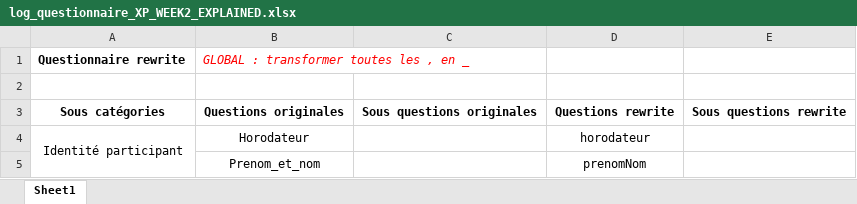
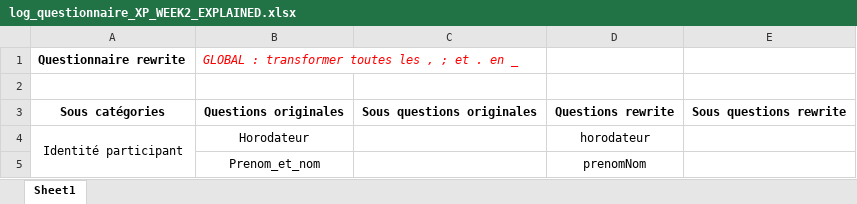
Before and after one commit to thomascconstant/sorcerer, an Excel workbook: xp/log_questionnaire_XP_WEEK2_EXPLAINED.xlsx, sheet Sheet1, drawn as a sheet; only a part is shown; values as stored, in another font and other column widths than the file's, no borders; the diff names each change by its address in the sheet, - before the commit and + after, or states it on an @@ line.

Commit message:
new data, new export

```diff
--- a/xp/log_questionnaire_XP_WEEK2_EXPLAINED.xlsx (sheet Sheet1)
+++ b/xp/log_questionnaire_XP_WEEK2_EXPLAINED.xlsx (sheet Sheet1)
-B1: GLOBAL : transformer toutes les , en _
+B1: GLOBAL : transformer toutes les , ; et . en _
```
Also changed, not shown: 6 other files.
